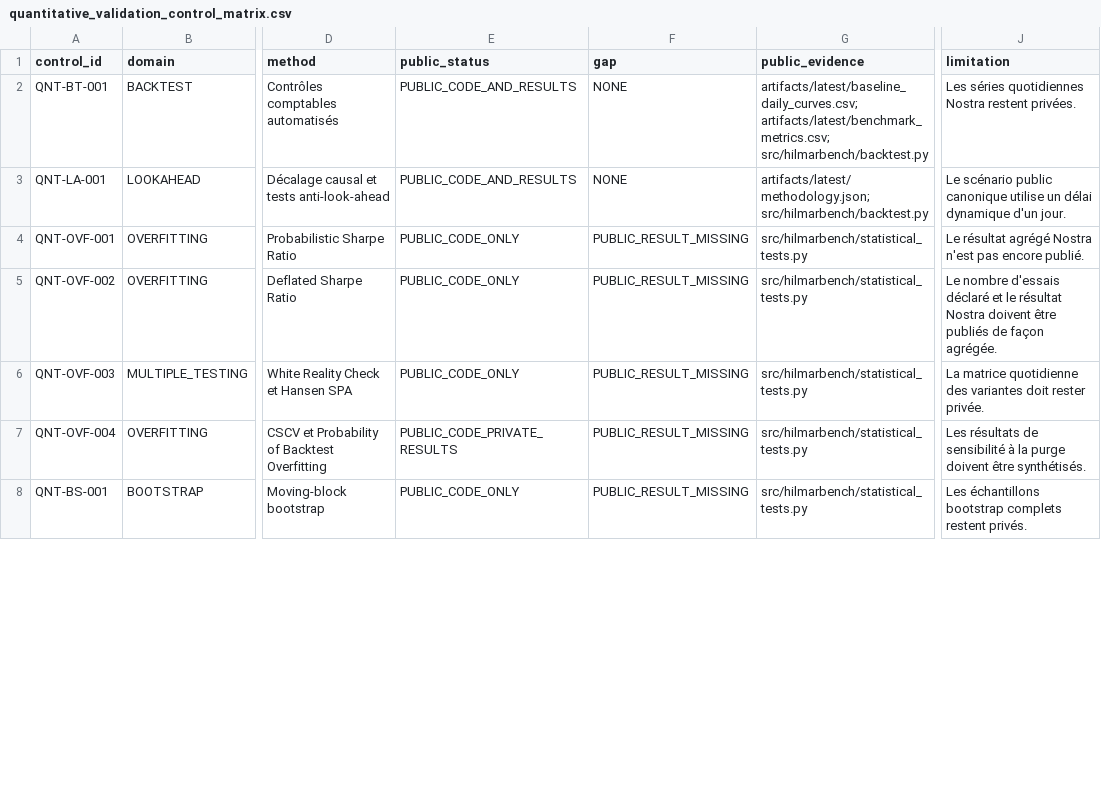
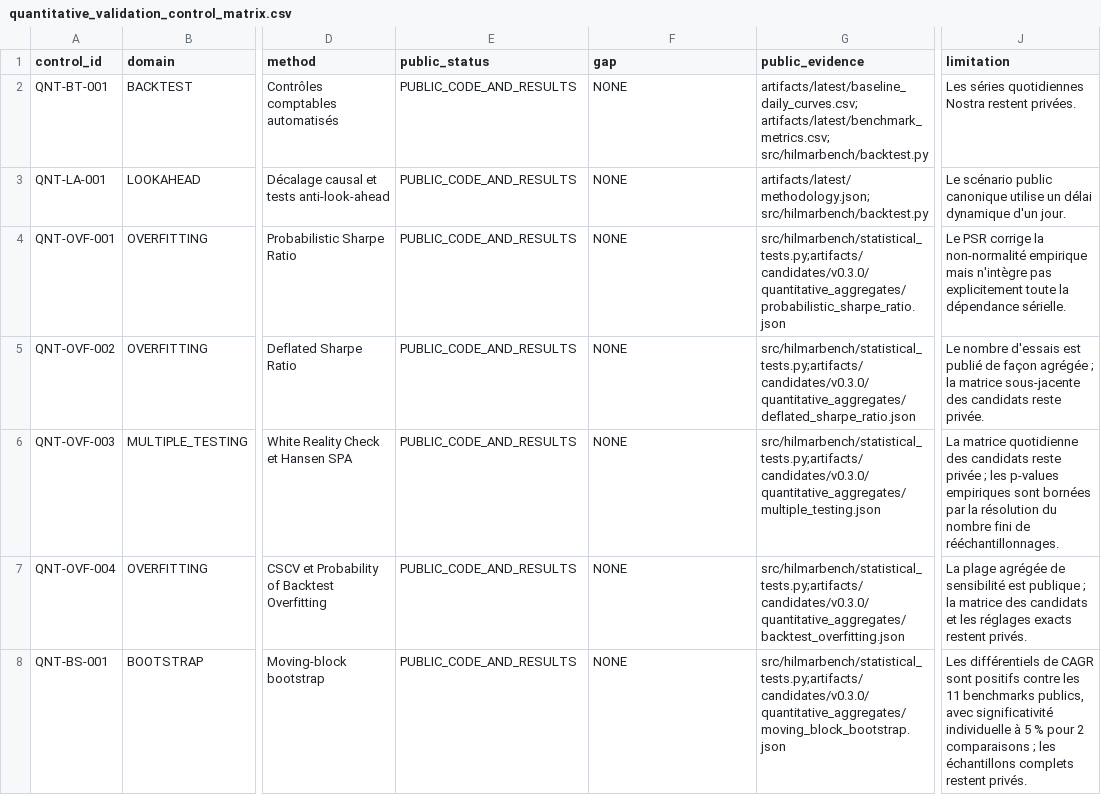
Before and after one commit to Hilmar-Corp/rapport-public-performance-risque-robustesse-quantitative, a CSV file: governance/quantitative_validation_control_matrix.csv, drawn as a sheet; only a part is shown, gaps mark what is left out; the diff covers the shown part only; the diff names each change by its address in the sheet, - before the commit and + after, or states it on an @@ line.

Commit message:
feat: add public quantitative aggregate evidence

```diff
--- a/governance/quantitative_validation_control_matrix.csv
+++ b/governance/quantitative_validation_control_matrix.csv
-E4:E6 (public_status): PUBLIC_CODE_ONLY
+E4:E6 (public_status): PUBLIC_CODE_AND_RESULTS
-F4:F8 (gap): PUBLIC_RESULT_MISSING
+F4:F8 (gap): NONE
-G4 (public_evidence): src/hilmarbench/statistical_tests.py
+G4 (public_evidence): src/hilmarbench/statistical_tests.py;artifacts/candidates/v0.3.0/quantitative_aggregates/probabilistic_sharpe_ratio.json
-J4 (limitation): Le résultat agrégé Nostra n'est pas encore publié.
+J4 (limitation): Le PSR corrige la non-normalité empirique mais n'intègre pas explicitement toute la dépendance sérielle.
-G5 (public_evidence): src/hilmarbench/statistical_tests.py
+G5 (public_evidence): src/hilmarbench/statistical_tests.py;artifacts/candidates/v0.3.0/quantitative_aggregates/deflated_sharpe_ratio.json
-J5 (limitation): …nombre d'essais déclaré et le résultat Nostra doivent être publiés de façon agrégée.
+J5 (limitation): …nombre d'essais est publié de façon agrégée ; la matrice sous-jacente des candidats reste privée.
-G6 (public_evidence): src/hilmarbench/statistical_tests.py
+G6 (public_evidence): src/hilmarbench/statistical_tests.py;artifacts/candidates/v0.3.0/quantitative_aggregates/multiple_testing.json
-J6 (limitation): …quotidienne des variantes doit rester privée.
+J6 (limitation): …quotidienne des candidats reste privée ; les p-values empiriques sont bornées par la résolution du nombre fini de rééchantillonnages.
-E7 (public_status): PUBLIC_CODE_PRIVATE_RESULTS
+E7 (public_status): PUBLIC_CODE_AND_RESULTS
-G7 (public_evidence): src/hilmarbench/statistical_tests.py
+G7 (public_evidence): src/hilmarbench/statistical_tests.py;artifacts/candidates/v0.3.0/quantitative_aggregates/backtest_overfitting.json
-J7 (limitation): Les résultats de sensibilité à la purge doivent être synthétisés.
+J7 (limitation): La plage agrégée de sensibilité est publique ; la matrice des candidats et les réglages exacts restent privés.
-E8 (public_status): PUBLIC_CODE_ONLY
+E8 (public_status): PUBLIC_CODE_AND_RESULTS
-G8 (public_evidence): src/hilmarbench/statistical_tests.py
+G8 (public_evidence): src/hilmarbench/statistical_tests.py;artifacts/candidates/v0.3.0/quantitative_aggregates/moving_block_bootstrap.json
-J8 (limitation): Les échantillons bootstrap complets restent…
+J8 (limitation): Les différentiels de CAGR sont positifs contre les 11 benchmarks publics, avec significativité individuelle à 5 % pour 2 comparaisons ; les échantillons complets restent…
```
Also changed, not shown: 34 edited cells elsewhere in this file, governance/quantitative_evidence_commitments.csv, 29 other files.
